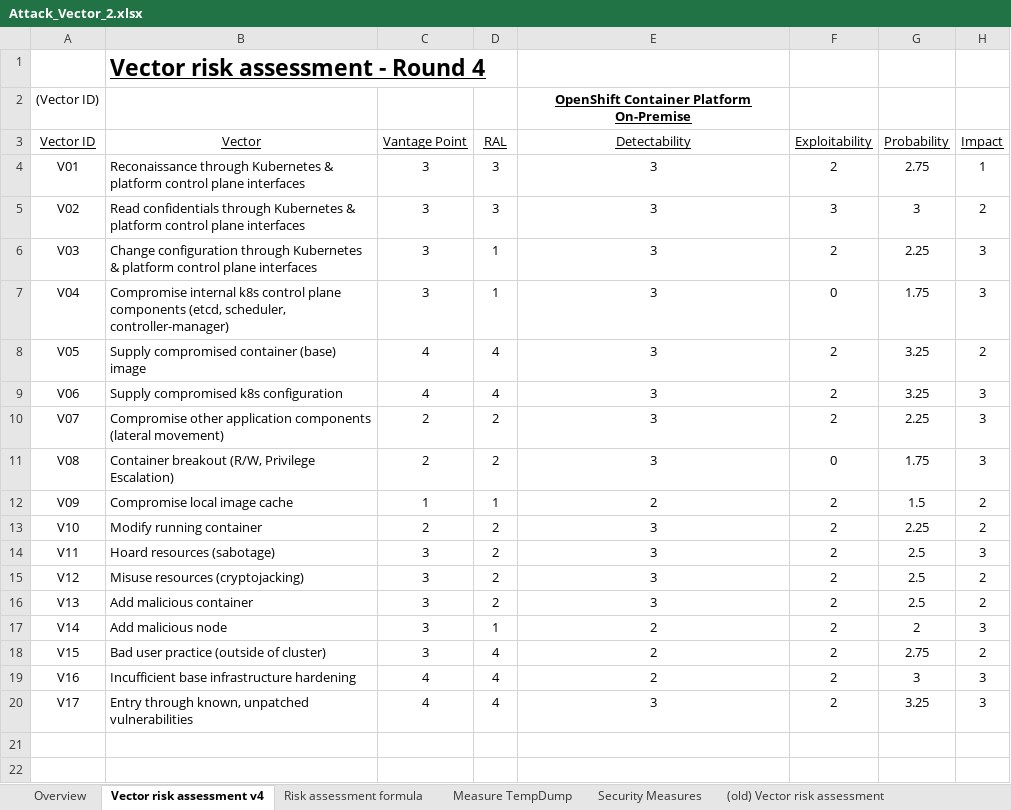
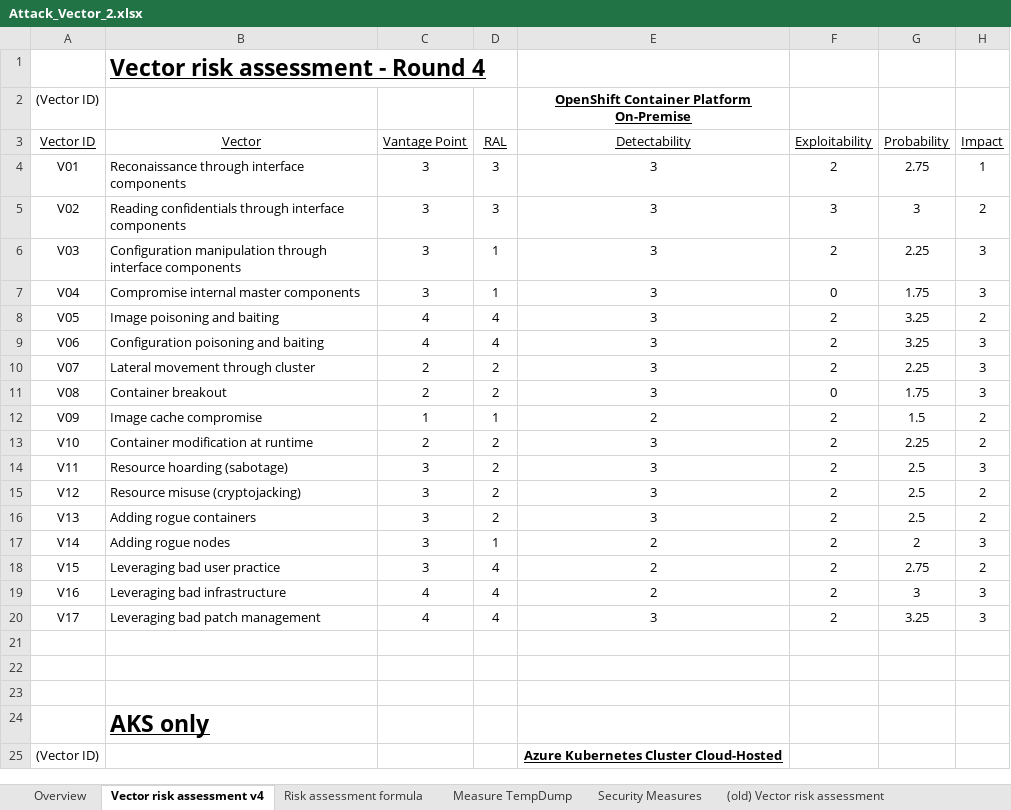
Before and after one commit to gramsimamsi/bachelorThesis, an Excel workbook: Attack_Vector_2.xlsx, sheet Vector risk assessment v4, drawn as a sheet; only a part is shown; the shorter side is filled out with more unchanged rows; values as stored, in another font and other column widths than the file's, no borders; conditional formats not drawn; the diff covers the shown part only; the diff names each change by its address in the sheet, - before the commit and + after, or states it on an @@ line.

Commit message:
renamed vectors and propagated change everywhere, tried formatting tables

```diff
--- a/Attack_Vector_2.xlsx (sheet Vector risk assessment v4)
+++ b/Attack_Vector_2.xlsx (sheet Vector risk assessment v4)
-B4: Reconaissance through Kubernetes & platform control plane interfaces
+B4: Reconaissance through interface components
-B5: Read confidentials through Kubernetes & platform control plane interfaces
+B5: Reading confidentials through interface components
-B6: Change configuration through Kubernetes & platform control plane interfaces
+B6: Configuration manipulation through interface components
-B7: Compromise internal k8s control plane components (etcd, scheduler, controller-manager)
+B7: Compromise internal master components
-B8: Supply compromised container (base) image
+B8: Image poisoning and baiting
-B9: Supply compromised k8s configuration
+B9: Configuration poisoning and baiting
-B10: Compromise other application components (lateral movement)
+B10: Lateral movement through cluster
-B11: Container breakout (R/W, Privilege Escalation)
+B11: Container breakout
-B12: Compromise local image cache
+B12: Image cache compromise
-B13: Modify running container
+B13: Container modification at runtime
-B14: Hoard resources (sabotage)
+B14: Resource hoarding (sabotage)
-B15: Misuse resources (cryptojacking)
+B15: Resource misuse (cryptojacking)
-B16: Add malicious container
+B16: Adding rogue containers
-B17: Add malicious node
+B17: Adding rogue nodes
-B18: Bad user practice (outside of cluster)
+B18: Leveraging bad user practice
-B19: Incufficient base infrastructure hardening
+B19: Leveraging bad infrastructure
-B20: Entry through known, unpatched vulnerabilities
+B20: Leveraging bad patch management
```
Also changed, not shown: 34 edited cells elsewhere in this sheet, sheet Overview, 3 other files.
